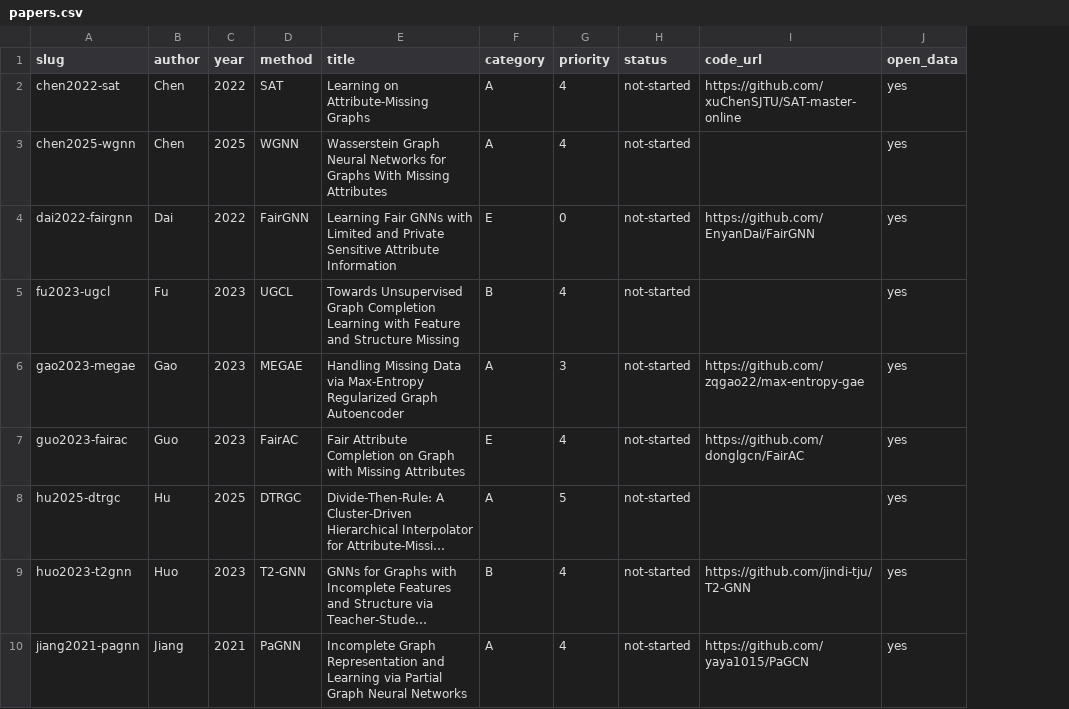
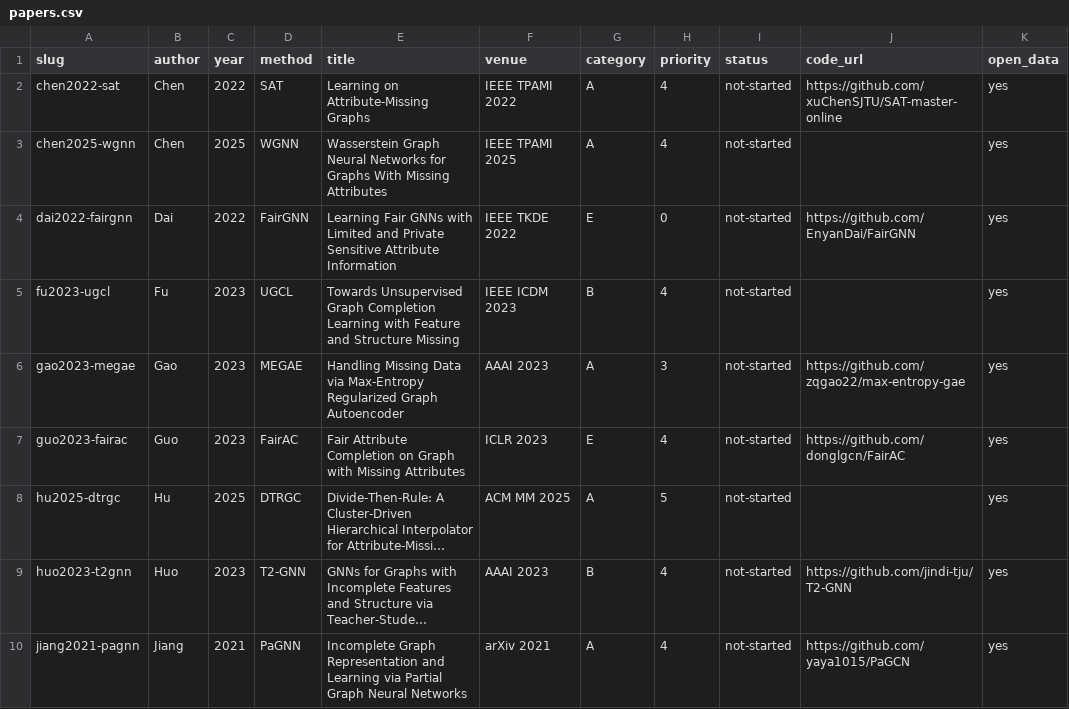
Before and after one commit to harisA1/graph-imputation, a CSV file: papers/papers.csv, drawn as a sheet; only a part is shown; long unchanged cells end in …; the diff names each change by its address in the sheet, - before the commit and + after, or states it on an @@ line.

```diff
--- a/papers/papers.csv
+++ b/papers/papers.csv
+column F (venue), rows 2-10: IEEE TPAMI 2022 | IEEE TPAMI 2025 | IEEE TKDE 2022 | IEEE ICDM 2023 | AAAI 2023 | ICLR 2023 | ACM MM 2025 | AAAI 2023 | arXiv 2021
```
Also changed, not shown: 2 other files.
